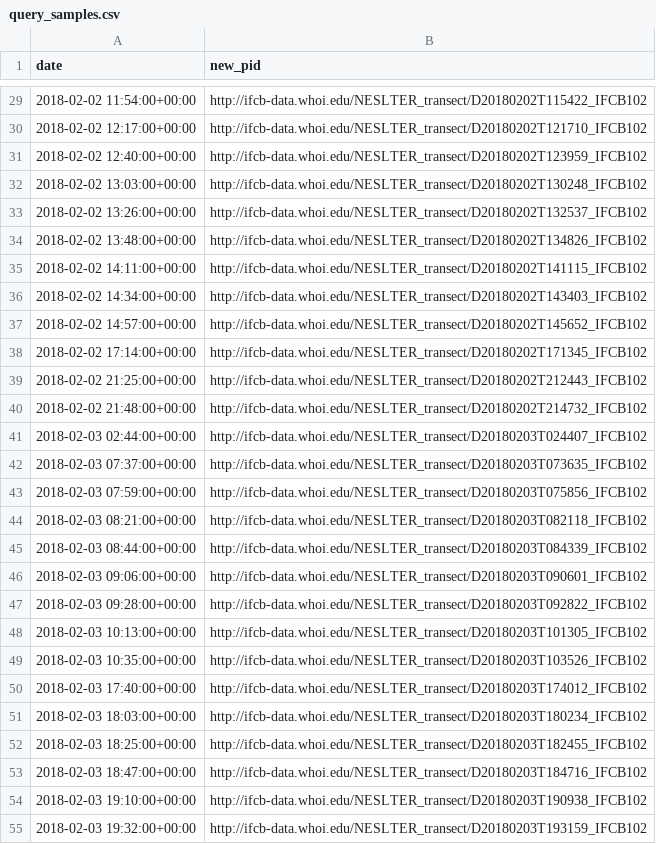
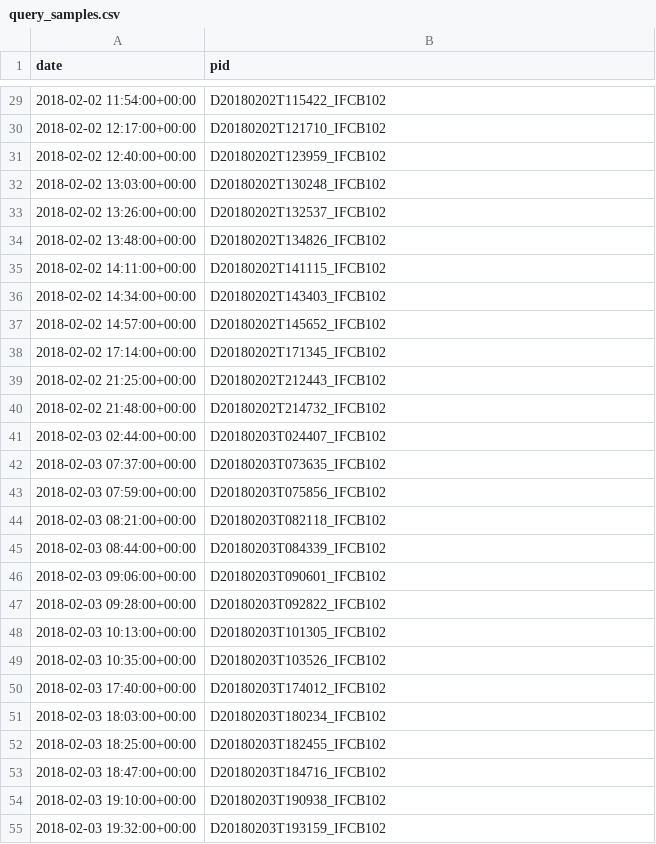
Before and after one commit to klqi/EDI-NES-LTER-2019, a CSV file: geographic_query/query_samples.csv, drawn as a sheet; only a part is shown, gaps mark what is left out; the diff covers the shown part only.

```diff
--- a/geographic_query/query_samples.csv
+++ b/geographic_query/query_samples.csv
@@ -1 +1 @@
-date,new_pid
+date,pid
@@ -29,27 +29,27 @@ date,new_pid
-2018-02-02 11:54:00+00:00,http://ifcb-data.whoi.edu/NESLTER_transect/D20180202T115422_IFCB102
-2018-02-02 12:17:00+00:00,http://ifcb-data.whoi.edu/NESLTER_transect/D20180202T121710_IFCB102
-2018-02-02 12:40:00+00:00,http://ifcb-data.whoi.edu/NESLTER_transect/D20180202T123959_IFCB102
-2018-02-02 13:03:00+00:00,http://ifcb-data.whoi.edu/NESLTER_transect/D20180202T130248_IFCB102
-2018-02-02 13:26:00+00:00,http://ifcb-data.whoi.edu/NESLTER_transect/D20180202T132537_IFCB102
-2018-02-02 13:48:00+00:00,http://ifcb-data.whoi.edu/NESLTER_transect/D20180202T134826_IFCB102
-2018-02-02 14:11:00+00:00,http://ifcb-data.whoi.edu/NESLTER_transect/D20180202T141115_IFCB102
-2018-02-02 14:34:00+00:00,http://ifcb-data.whoi.edu/NESLTER_transect/D20180202T143403_IFCB102
-2018-02-02 14:57:00+00:00,http://ifcb-data.whoi.edu/NESLTER_transect/D20180202T145652_IFCB102
-2018-02-02 17:14:00+00:00,http://ifcb-data.whoi.edu/NESLTER_transect/D20180202T171345_IFCB102
-2018-02-02 21:25:00+00:00,http://ifcb-data.whoi.edu/NESLTER_transect/D20180202T212443_IFCB102
-2018-02-02 21:48:00+00:00,http://ifcb-data.whoi.edu/NESLTER_transect/D20180202T214732_IFCB102
-2018-02-03 02:44:00+00:00,http://ifcb-data.whoi.edu/NESLTER_transect/D20180203T024407_IFCB102
-2018-02-03 07:37:00+00:00,http://ifcb-data.whoi.edu/NESLTER_transect/D20180203T073635_IFCB102
-2018-02-03 07:59:00+00:00,http://ifcb-data.whoi.edu/NESLTER_transect/D20180203T075856_IFCB102
-2018-02-03 08:21:00+00:00,http://ifcb-data.whoi.edu/NESLTER_transect/D20180203T082118_IFCB102
-2018-02-03 08:44:00+00:00,http://ifcb-data.whoi.edu/NESLTER_transect/D20180203T084339_IFCB102
-2018-02-03 09:06:00+00:00,http://ifcb-data.whoi.edu/NESLTER_transect/D20180203T090601_IFCB102
-2018-02-03 09:28:00+00:00,http://ifcb-data.whoi.edu/NESLTER_transect/D20180203T092822_IFCB102
-2018-02-03 10:13:00+00:00,http://ifcb-data.whoi.edu/NESLTER_transect/D20180203T101305_IFCB102
-2018-02-03 10:35:00+00:00,http://ifcb-data.whoi.edu/NESLTER_transect/D20180203T103526_IFCB102
-2018-02-03 17:40:00+00:00,http://ifcb-data.whoi.edu/NESLTER_transect/D20180203T174012_IFCB102
-2018-02-03 18:03:00+00:00,http://ifcb-data.whoi.edu/NESLTER_transect/D20180203T180234_IFCB102
-2018-02-03 18:25:00+00:00,http://ifcb-data.whoi.edu/NESLTER_transect/D20180203T182455_IFCB102
-2018-02-03 18:47:00+00:00,http://ifcb-data.whoi.edu/NESLTER_transect/D20180203T184716_IFCB102
-2018-02-03 19:10:00+00:00,http://ifcb-data.whoi.edu/NESLTER_transect/D20180203T190938_IFCB102
-2018-02-03 19:32:00+00:00,http://ifcb-data.whoi.edu/NESLTER_transect/D20180203T193159_IFCB102
+2018-02-02 11:54:00+00:00,D20180202T115422_IFCB102
+2018-02-02 12:17:00+00:00,D20180202T121710_IFCB102
+2018-02-02 12:40:00+00:00,D20180202T123959_IFCB102
+2018-02-02 13:03:00+00:00,D20180202T130248_IFCB102
+2018-02-02 13:26:00+00:00,D20180202T132537_IFCB102
+2018-02-02 13:48:00+00:00,D20180202T134826_IFCB102
+2018-02-02 14:11:00+00:00,D20180202T141115_IFCB102
+2018-02-02 14:34:00+00:00,D20180202T143403_IFCB102
+2018-02-02 14:57:00+00:00,D20180202T145652_IFCB102
+2018-02-02 17:14:00+00:00,D20180202T171345_IFCB102
+2018-02-02 21:25:00+00:00,D20180202T212443_IFCB102
+2018-02-02 21:48:00+00:00,D20180202T214732_IFCB102
+2018-02-03 02:44:00+00:00,D20180203T024407_IFCB102
+2018-02-03 07:37:00+00:00,D20180203T073635_IFCB102
+2018-02-03 07:59:00+00:00,D20180203T075856_IFCB102
+2018-02-03 08:21:00+00:00,D20180203T082118_IFCB102
+2018-02-03 08:44:00+00:00,D20180203T084339_IFCB102
+2018-02-03 09:06:00+00:00,D20180203T090601_IFCB102
+2018-02-03 09:28:00+00:00,D20180203T092822_IFCB102
+2018-02-03 10:13:00+00:00,D20180203T101305_IFCB102
+2018-02-03 10:35:00+00:00,D20180203T103526_IFCB102
+2018-02-03 17:40:00+00:00,D20180203T174012_IFCB102
+2018-02-03 18:03:00+00:00,D20180203T180234_IFCB102
+2018-02-03 18:25:00+00:00,D20180203T182455_IFCB102
+2018-02-03 18:47:00+00:00,D20180203T184716_IFCB102
+2018-02-03 19:10:00+00:00,D20180203T190938_IFCB102
+2018-02-03 19:32:00+00:00,D20180203T193159_IFCB102
```
Also changed, not shown: 67 edited cells elsewhere in this file, 2 other files.
